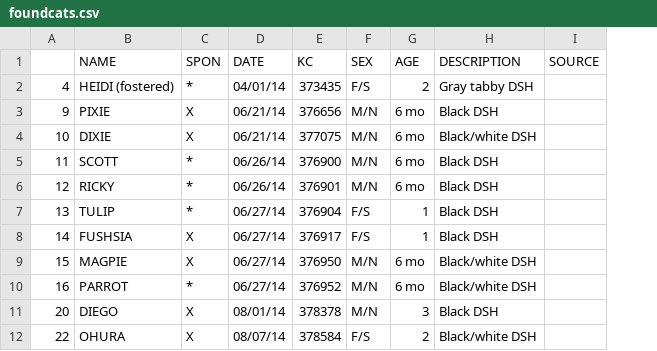
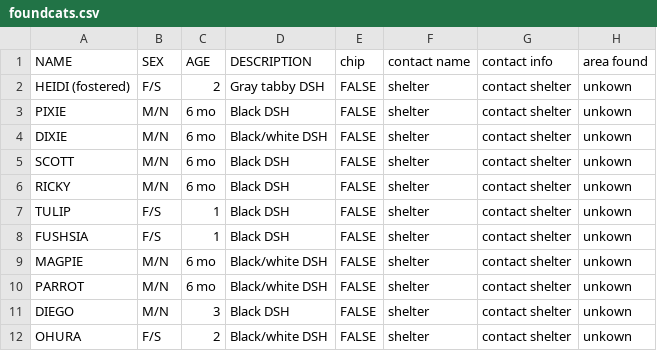
Before and after one commit to emiliebarnard/cs263project, a CSV file: findmyfluffy/findmyfluffy/data/foundcats.csv, drawn as a sheet; only a part is shown; removed rows and columns are numbered as before the commit, all else as after; the diff names each change by its address in the sheet, - before the commit and + after, or states it on an @@ line.

Commit message:
found upload working fully
might have to add more colors/breeds

```diff
--- a/findmyfluffy/findmyfluffy/data/foundcats.csv
+++ b/findmyfluffy/findmyfluffy/data/foundcats.csv
-column A, rows 2-12: 4 | 9 | 10 | 11 | 12 | 13 | 14 | 15 | 16 | 20 | 22
-column C (SPON), rows 2-12: * | X | X | * | * | * | X | X | * | X | X
-column D (DATE), rows 2-12: 04/01/14 | 06/21/14 | 06/21/14 | 06/26/14 | 06/26/14 | 06/27/14 | 06/27/14 | 06/27/14 | 06/27/14 | 08/01/14 | 08/07/14
-column E (KC), rows 2-12: 373435 | 376656 | 377075 | 376900 | 376901 | 376904 | 376917 | 376950 | 376952 | 378378 | 378584
-column I (SOURCE), empty
+column E (chip), rows 2-12: all FALSE
+column F (contact name), rows 2-12: all shelter
+column G (contact info), rows 2-12: all contact shelter
+column H (area found), rows 2-12: all unkown
```
Also changed, not shown: 5 other files.
